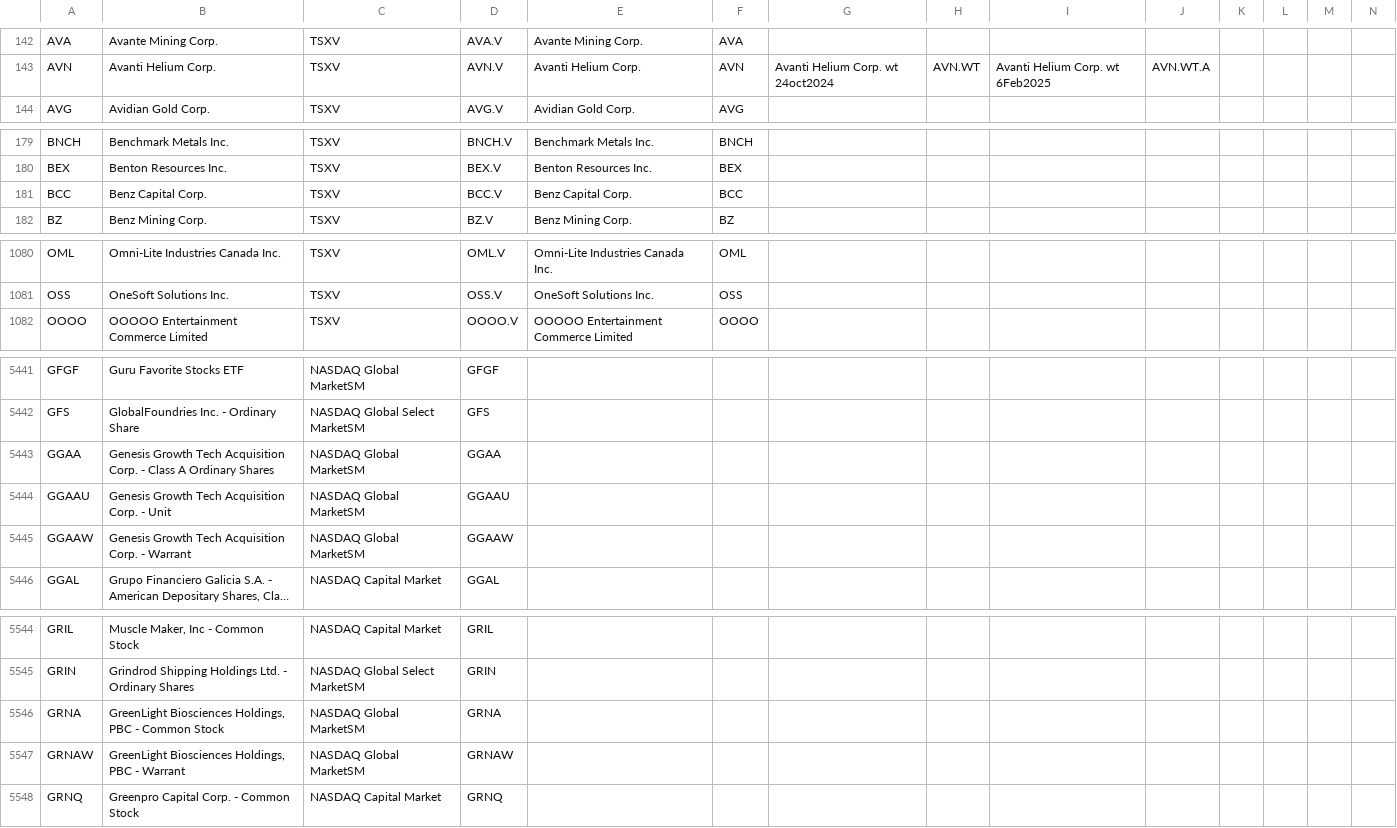
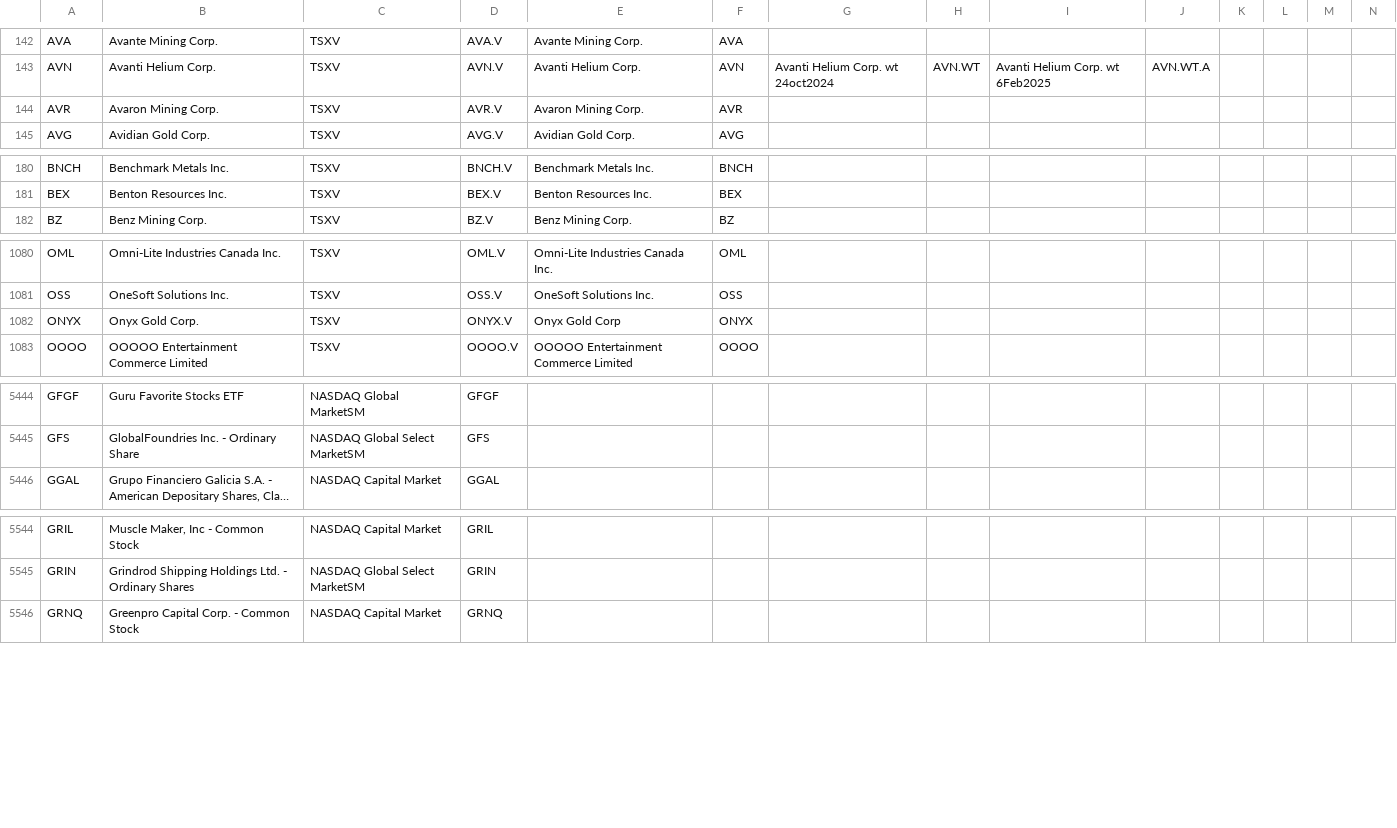
Before and after one commit to jonfriesen/symbol-list, a CSV file: web/static/data/daily-symbol-list.csv, drawn as a sheet; only a part is shown, gaps mark what is left out; long unchanged cells end in …; removed rows and columns are numbered as before the commit, all else as after; rows hold the shown columns only; the diff covers the shown part only; the diff names each change by its address in the sheet, - before the commit and + after, or states it on an @@ line.

```diff
--- a/web/static/data/daily-symbol-list.csv
+++ b/web/static/data/daily-symbol-list.csv
+row 144: AVR | Avaron Mining Corp. | TSXV | AVR.V | Avaron Mining Corp. | AVR
-row 181: BCC | Benz Capital Corp. | TSXV | BCC.V | Benz Capital Corp. | BCC
+row 1082: ONYX | Onyx Gold Corp. | TSXV | ONYX.V | Onyx Gold Corp | ONYX
-row 5443: GGAA | Genesis Growth Tech Acquisition Corp. - Class A Ordinary Shares | NASDAQ Global MarketSM | GGAA
-row 5444: GGAAU | Genesis Growth Tech Acquisition Corp. - Unit | NASDAQ Global MarketSM | GGAAU
-row 5445: GGAAW | Genesis Growth Tech Acquisition Corp. - Warrant | NASDAQ Global MarketSM | GGAAW
-row 5546: GRNA | GreenLight Biosciences Holdings, PBC - Common Stock | NASDAQ Global MarketSM | GRNA
-row 5547: GRNAW | GreenLight Biosciences Holdings, PBC - Warrant | NASDAQ Global MarketSM | GRNAW
```
Also changed, not shown: 2 added rows, 1 removed row and 1 edited cell elsewhere in this file, web/static/data/daily-crypto-symbol-list.csv, 5 other files.
